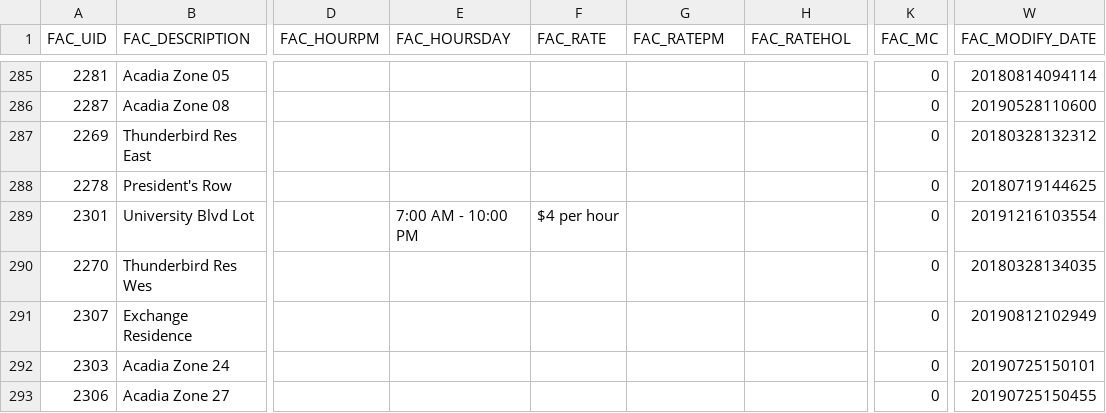
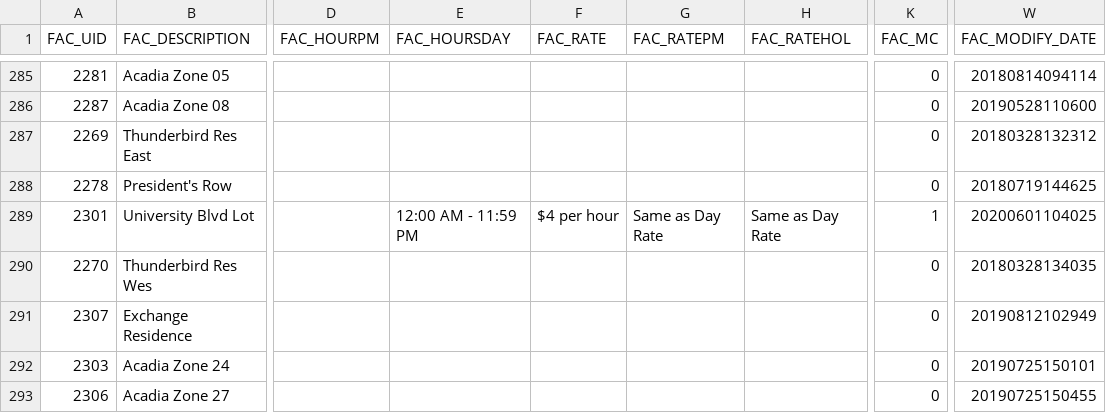
Before and after one commit to UBCGeodata/ubcv-parking, a CSV file: csv/ubcv_parking_facilities.csv, drawn as a sheet; only a part is shown, gaps mark what is left out; the diff names each change by its address in the sheet, - before the commit and + after, or states it on an @@ line.

```diff
--- a/csv/ubcv_parking_facilities.csv
+++ b/csv/ubcv_parking_facilities.csv
-E289 (FAC_HOURSDAY): 7:00 AM - 10:00 PM
+E289 (FAC_HOURSDAY): 12:00 AM - 11:59 PM
-G289 (FAC_RATEPM): (empty)
+G289 (FAC_RATEPM): Same as Day Rate
-H289 (FAC_RATEHOL): (empty)
+H289 (FAC_RATEHOL): Same as Day Rate
-K289 (FAC_MC): 0
+K289 (FAC_MC): 1
-W289 (FAC_MODIFY_DATE): 20191216103554
+W289 (FAC_MODIFY_DATE): 20200601104025
```
Also changed, not shown: 2 other files.
